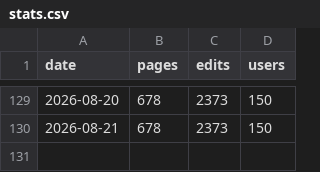
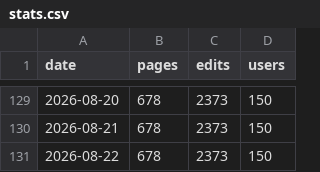
Before and after one commit to Vouti-art/Wiki-stats-2, a CSV file: stats.csv, drawn as a sheet; only a part is shown, gaps mark what is left out.

```diff
--- a/stats.csv
+++ b/stats.csv
@@ -130 +130,2 @@ date,pages,edits,users
 2026-08-21,678,2373,150
+2026-08-22,678,2373,150
```
Also changed, not shown: 1 other file.
